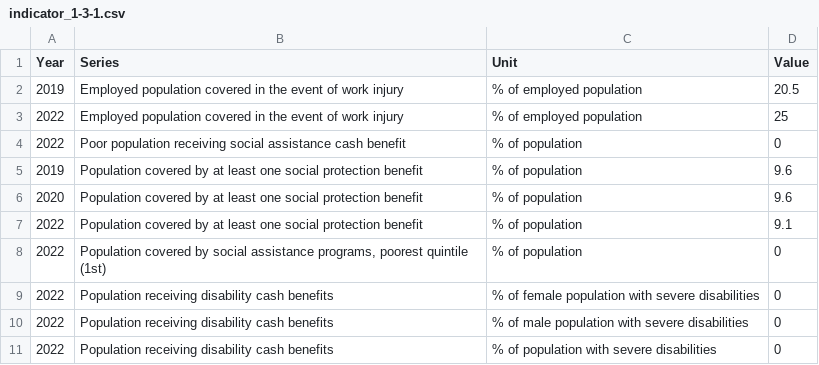
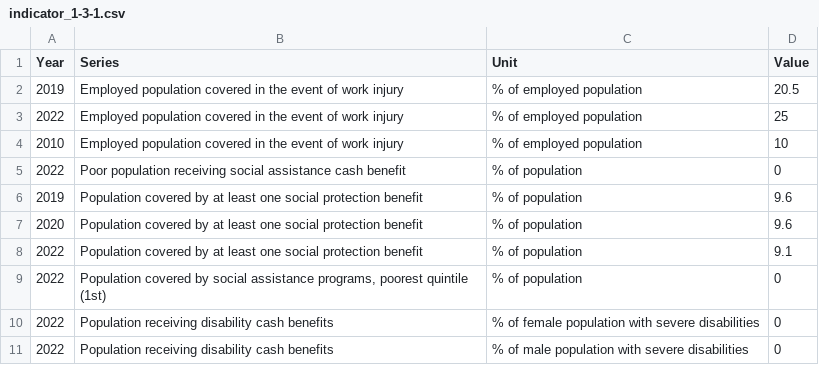
Before and after one commit to un-shayani/data, a CSV file: data/indicator_1-3-1.csv, drawn as a sheet; only a part is shown; the shorter side is filled out with more unchanged rows.

Commit message:
Deploy data to staging - 2026-01-29 10:02:35 UTC

```diff
--- a/data/indicator_1-3-1.csv
+++ b/data/indicator_1-3-1.csv
@@ -3,2 +3,3 @@ Year,Series,Unit,Value
 2022,Employed population covered in the event of work injury,% of employed population,25
+2010,Employed population covered in the event of work injury,% of employed population,10
 2022,Poor population receiving social assistance cash benefit,% of population,0
```
Also changed, not shown: 10 other files.
